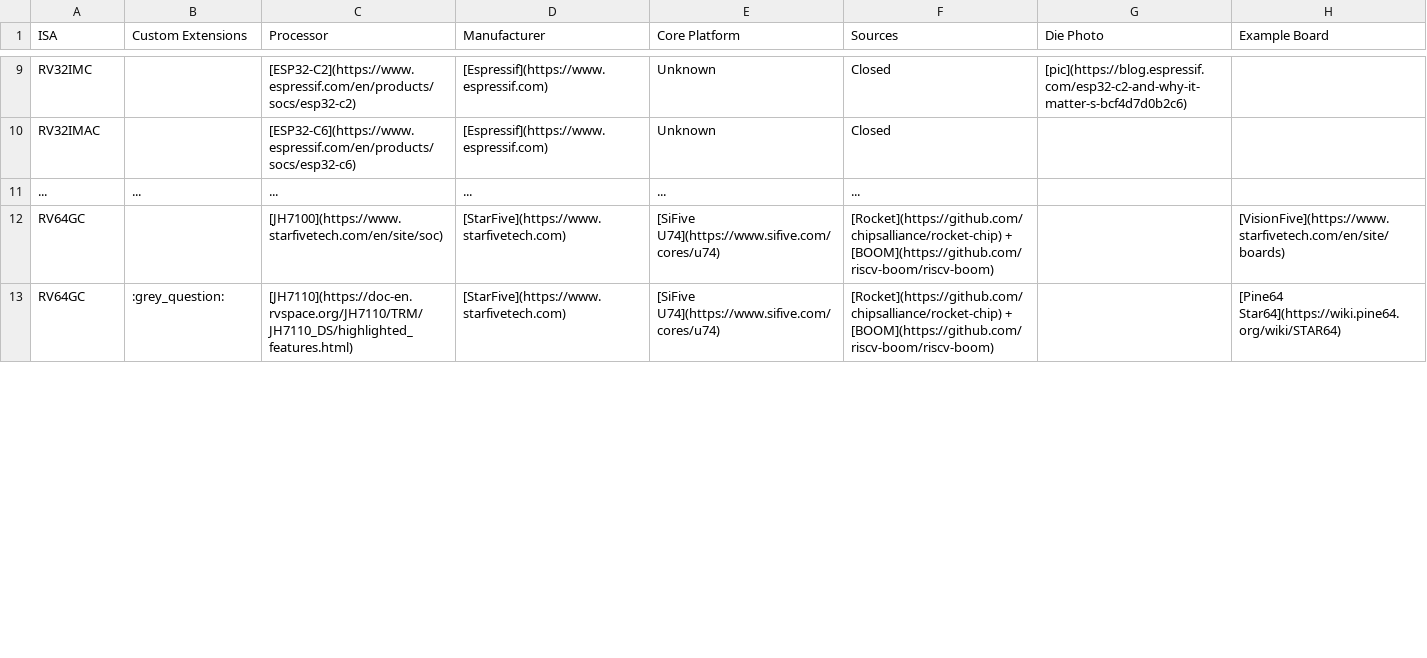
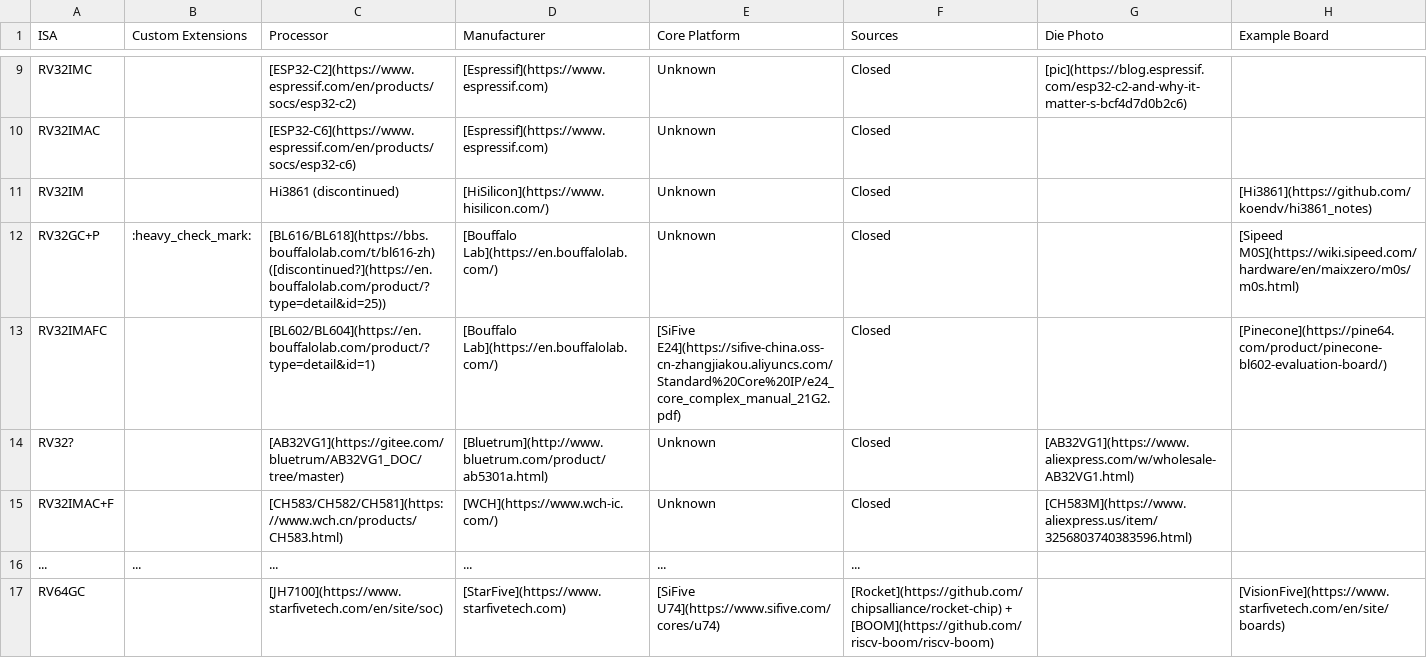
Before and after one commit to phretor/o-riscv, a CSV file: docs/hardware/hardware.csv, drawn as a sheet; only a part is shown, gaps mark what is left out; the shorter side is filled out with more unchanged rows; the diff covers the shown part only; the diff names each change by its address in the sheet, - before the commit and + after, or states it on an @@ line.

```diff
--- a/docs/hardware/hardware.csv
+++ b/docs/hardware/hardware.csv
+row 11: RV32IM |  | Hi3861 (discontinued) | [HiSilicon](https://www.hisilicon.com/) | Unknown | Closed |  | [Hi3861](https://github.com/koendv/hi3861_notes)
+row 12: RV32GC+P | :heavy_check_mark: | [BL616/BL618](https://bbs.bouffalolab.com/t/bl616-zh) ([discontinued?](https://en.bouffalolab.com/product/?type=detail&id=25)) | [Bouffalo Lab](https://en.bouffalolab.com/) | Unknown | Closed |  | [Sipeed M0S](https://wiki.sipeed.com/hardware/en/maixzero/m0s/m0s.html)
+row 13: RV32IMAFC |  | [BL602/BL604](https://en.bouffalolab.com/product/?type=detail&id=1) | [Bouffalo Lab](https://en.bouffalolab.com/) | [SiFive E24](https://sifive-china.oss-cn-zhangjiakou.aliyuncs.com/Standard%20Core%20IP/e24_core_complex_manual_21G2.pdf) | Closed |  | [Pinecone](https://pine64.com/product/pinecone-bl602-evaluation-board/)
+row 14: RV32? |  | [AB32VG1](https://gitee.com/bluetrum/AB32VG1_DOC/tree/master) | [Bluetrum](http://www.bluetrum.com/product/ab5301a.html) | Unknown | Closed | [AB32VG1](https://www.aliexpress.com/w/wholesale-AB32VG1.html)
+row 15: RV32IMAC+F |  | [CH583/CH582/CH581](https://www.wch.cn/products/CH583.html) | [WCH](https://www.wch-ic.com/) | Unknown | Closed | [CH583M](https://www.aliexpress.us/item/3256803740383596.html)
```
Also changed, not shown: 3 edited cells elsewhere in this file, docs/cloud/cloud.csv, 2 other files.
